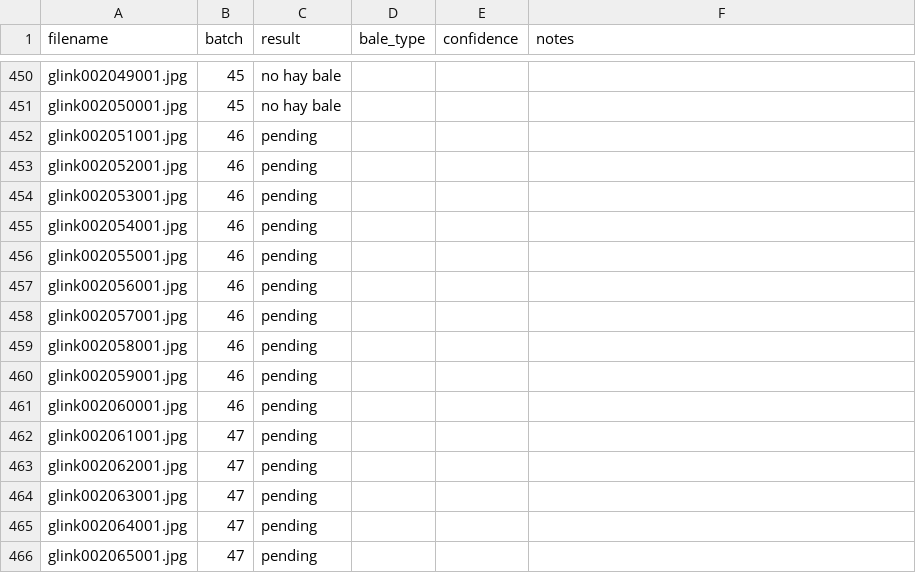
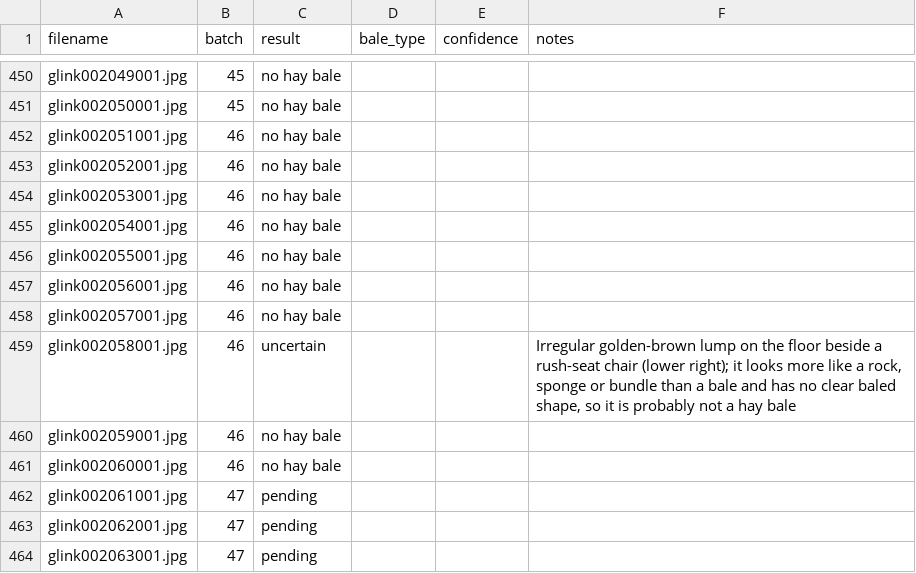
Before and after one commit to whunter/claude-sessions, a CSV file: 2026-10-29-glink-hay-bales/hay_bale_results.csv, drawn as a sheet; only a part is shown, gaps mark what is left out; the shorter side is filled out with more unchanged rows.

Commit message:
Update glink hay bale results through batch 46

```diff
--- a/2026-10-29-glink-hay-bales/hay_bale_results.csv
+++ b/2026-10-29-glink-hay-bales/hay_bale_results.csv
@@ -451,12 +451,12 @@ glink002049001.jpg,45,no hay bale,,,
 glink002050001.jpg,45,no hay bale,,,
-glink002051001.jpg,46,pending,,,
-glink002052001.jpg,46,pending,,,
-glink002053001.jpg,46,pending,,,
-glink002054001.jpg,46,pending,,,
-glink002055001.jpg,46,pending,,,
-glink002056001.jpg,46,pending,,,
-glink002057001.jpg,46,pending,,,
-glink002058001.jpg,46,pending,,,
-glink002059001.jpg,46,pending,,,
-glink002060001.jpg,46,pending,,,
+glink002051001.jpg,46,no hay bale,,,
+glink002052001.jpg,46,no hay bale,,,
+glink002053001.jpg,46,no hay bale,,,
+glink002054001.jpg,46,no hay bale,,,
+glink002055001.jpg,46,no hay bale,,,
+glink002056001.jpg,46,no hay bale,,,
+glink002057001.jpg,46,no hay bale,,,
+glink002058001.jpg,46,uncertain,,,"Irregular golden-brown lump on the floor beside a rush-seat chair (lower right); it looks more like a rock, sponge or bundle than a bale and has no clear baled shape, so it is probably not a hay bale"
+glink002059001.jpg,46,no hay bale,,,
+glink002060001.jpg,46,no hay bale,,,
 glink002061001.jpg,47,pending,,,
```
